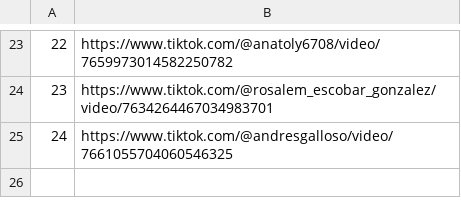
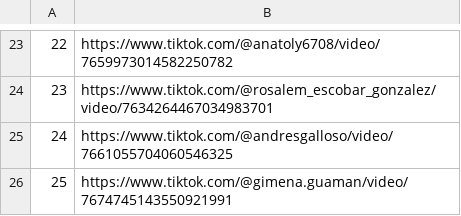
Before and after one commit to jesus18320/tiktok-viral-bot, a CSV file: videos_virales.csv, drawn as a sheet; only a part is shown, gaps mark what is left out.

```diff
--- a/videos_virales.csv
+++ b/videos_virales.csv
@@ -25 +25,2 @@
 24,https://www.tiktok.com/@andresgalloso/video/7661055704060546325
+25,https://www.tiktok.com/@gimena.guaman/video/7674745143550921991
```
